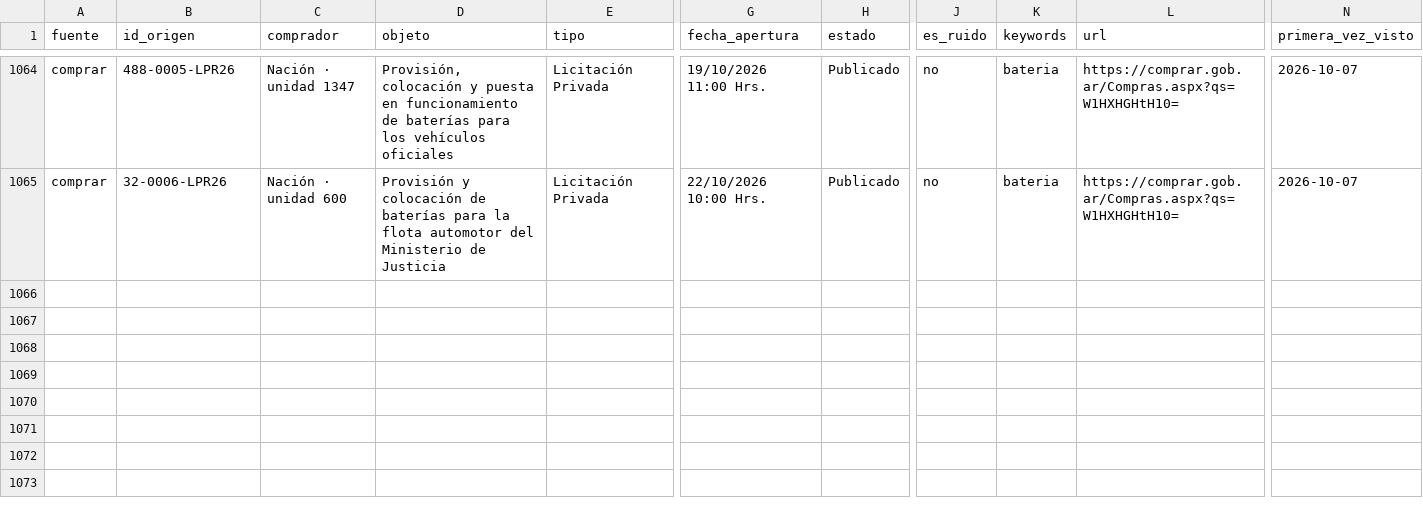
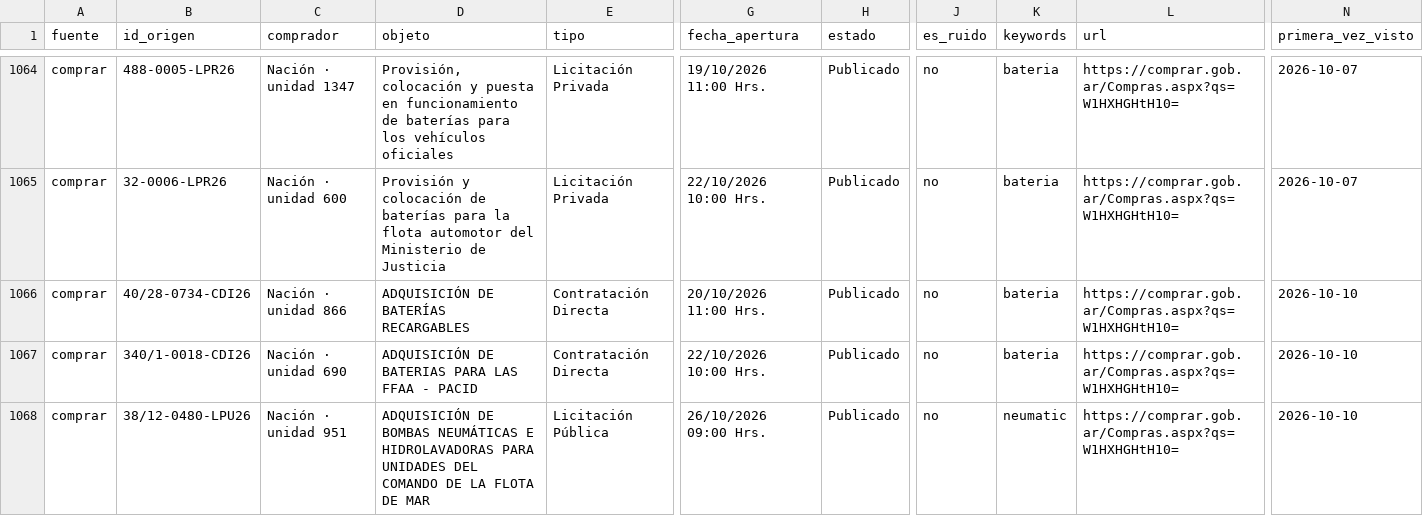
Before and after one commit to Santino530/radar-licitaciones, a CSV file: data/historico.csv, drawn as a sheet; only a part is shown, gaps mark what is left out; rows hold the shown columns only; the diff names each change by its address in the sheet, - before the commit and + after, or states it on an @@ line.

Commit message:
Radar: corrida 2026-10-10 19:49 UTC

```diff
--- a/data/historico.csv
+++ b/data/historico.csv
+row 1066: comprar | 40/28-0734-CDI26 | Nación · unidad 866 | ADQUISICIÓN DE BATERÍAS RECARGABLES | Contratación Directa | 20/10/2026 11:00 Hrs. | Publicado | no | bateria | https://comprar.gob.ar/Compras.aspx?qs=W1HXHGHtH10= | 2026-10-10
+row 1067: comprar | 340/1-0018-CDI26 | Nación · unidad 690 | ADQUISICIÓN DE BATERIAS PARA LAS FFAA - PACID | Contratación Directa | 22/10/2026 10:00 Hrs. | Publicado | no | bateria | https://comprar.gob.ar/Compras.aspx?qs=W1HXHGHtH10= | 2026-10-10
+row 1068: comprar | 38/12-0480-LPU26 | Nación · unidad 951 | ADQUISICIÓN DE BOMBAS NEUMÁTICAS E HIDROLAVADORAS PARA UNIDADES DEL COMANDO DE LA FLOTA DE MAR | Licitación Pública | 26/10/2026 09:00 Hrs. | Publicado | no | neumatic | https://comprar.gob.ar/Compras.aspx?qs=W1HXHGHtH10= | 2026-10-10
```
Also changed, not shown: data/radar_sin_verificar.csv, 2 other files.
